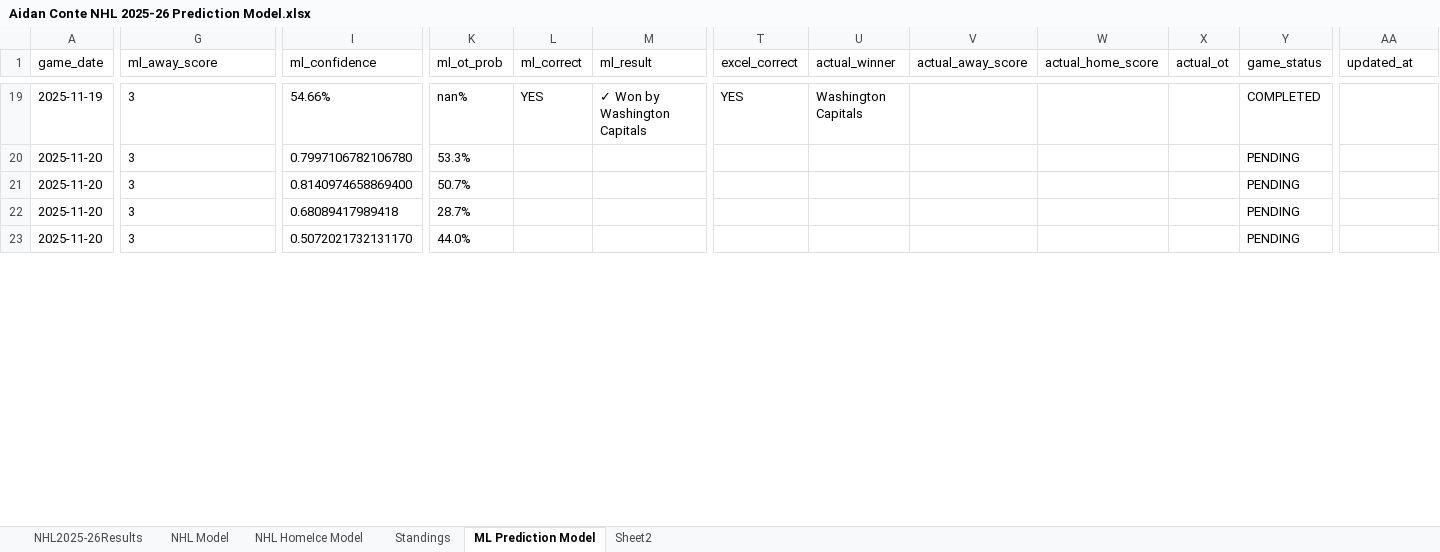
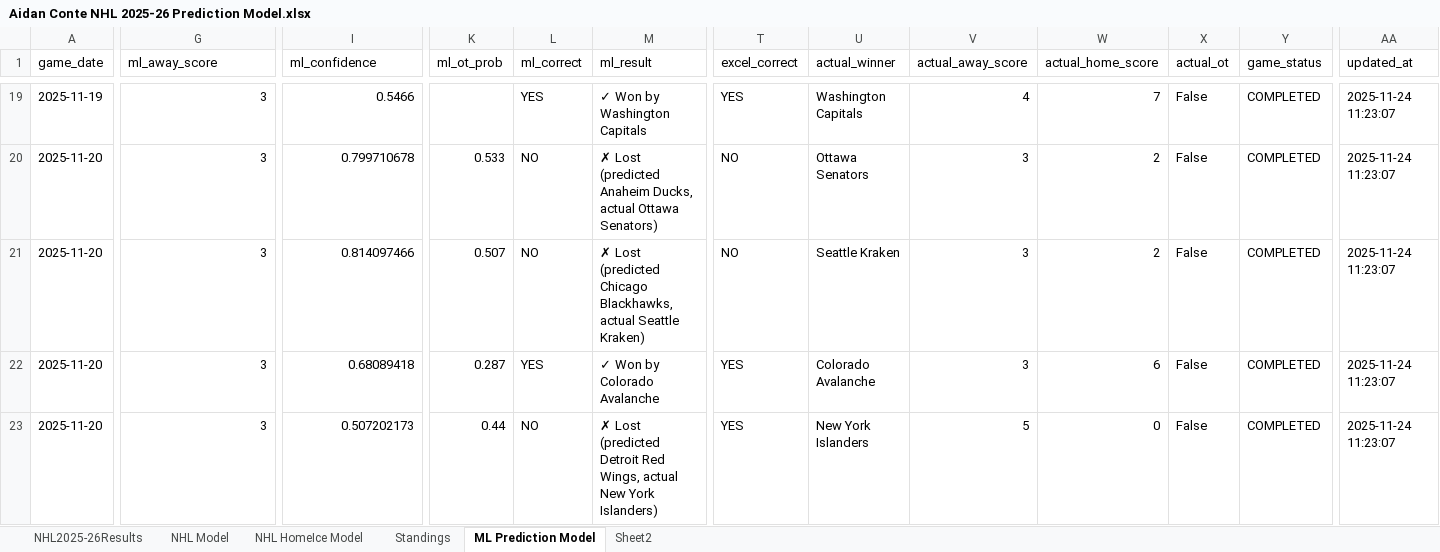
Before and after one commit to AidzNasty/NHL-Prediction-Model, an Excel workbook: Aidan Conte NHL 2025-26 Prediction Model.xlsx, sheet ML Prediction Model, drawn as a sheet; only a part is shown, gaps mark what is left out; values as stored, in another font and other column widths than the file's, no borders; table styles not drawn; the diff covers the shown part only; the diff names each change by its address in the sheet, - before the commit and + after, or states it on an @@ line.

```diff
--- a/Aidan Conte NHL 2025-26 Prediction Model.xlsx (sheet ML Prediction Model)
+++ b/Aidan Conte NHL 2025-26 Prediction Model.xlsx (sheet ML Prediction Model)
-G19:G23 alignment: left
+G19:G23 alignment: right
-I19 (ml_confidence): 54.66%
+I19 (ml_confidence): 0.5466
-K19 (ml_ot_prob): nan%
+K19 (ml_ot_prob): (empty)
-V19 (actual_away_score): (empty)
+V19 (actual_away_score): 4
-W19 (actual_home_score): (empty)
+W19 (actual_home_score): 7
-X19:X23 (actual_ot): (empty)
+X19:X23 (actual_ot): False
-AA19:AA23 (updated_at): (empty)
+AA19:AA23 (updated_at): 2025-11-24 11:23:07
-I20 (ml_confidence): 0.7997106782106780
+I20 (ml_confidence): 0.799710678
-K20 (ml_ot_prob): 53.3%
+K20 (ml_ot_prob): 0.533
-L20:L21 (ml_correct): (empty)
+L20:L21 (ml_correct): NO
-M20 (ml_result): (empty)
+M20 (ml_result): ✗ Lost (predicted Anaheim Ducks, actual Ottawa Senators)
-T20:T21 (excel_correct): (empty)
+T20:T21 (excel_correct): NO
-U20 (actual_winner): (empty)
+U20 (actual_winner): Ottawa Senators
-V20:V22 (actual_away_score): (empty)
+V20:V22 (actual_away_score): 3
-W20:W21 (actual_home_score): (empty)
+W20:W21 (actual_home_score): 2
-Y20:Y23 (game_status): PENDING
+Y20:Y23 (game_status): COMPLETED
-I21 (ml_confidence): 0.8140974658869400
+I21 (ml_confidence): 0.814097466
-K21 (ml_ot_prob): 50.7%
+K21 (ml_ot_prob): 0.507
-M21 (ml_result): (empty)
+M21 (ml_result): ✗ Lost (predicted Chicago Blackhawks, actual Seattle Kraken)
-U21 (actual_winner): (empty)
+U21 (actual_winner): Seattle Kraken
-I22 (ml_confidence): 0.68089417989418
+I22 (ml_confidence): 0.68089418
-K22 (ml_ot_prob): 28.7%
+K22 (ml_ot_prob): 0.287
-L22 (ml_correct): (empty)
+L22 (ml_correct): YES
-M22 (ml_result): (empty)
+M22 (ml_result): ✓ Won by Colorado Avalanche
-T22:T23 (excel_correct): (empty)
+T22:T23 (excel_correct): YES
-U22 (actual_winner): (empty)
+U22 (actual_winner): Colorado Avalanche
-W22 (actual_home_score): (empty)
+W22 (actual_home_score): 6
-I23 (ml_confidence): 0.5072021732131170
+I23 (ml_confidence): 0.507202173
-K23 (ml_ot_prob): 44.0%
+K23 (ml_ot_prob): 0.44
-L23 (ml_correct): (empty)
+L23 (ml_correct): NO
-M23 (ml_result): (empty)
+M23 (ml_result): ✗ Lost (predicted Detroit Red Wings, actual New York Islanders)
-U23 (actual_winner): (empty)
+U23 (actual_winner): New York Islanders
-V23 (actual_away_score): (empty)
+V23 (actual_away_score): 5
-W23 (actual_home_score): (empty)
+W23 (actual_home_score): 0
```
Also changed, not shown: 413 edited cells and cell formats elsewhere in this sheet.
